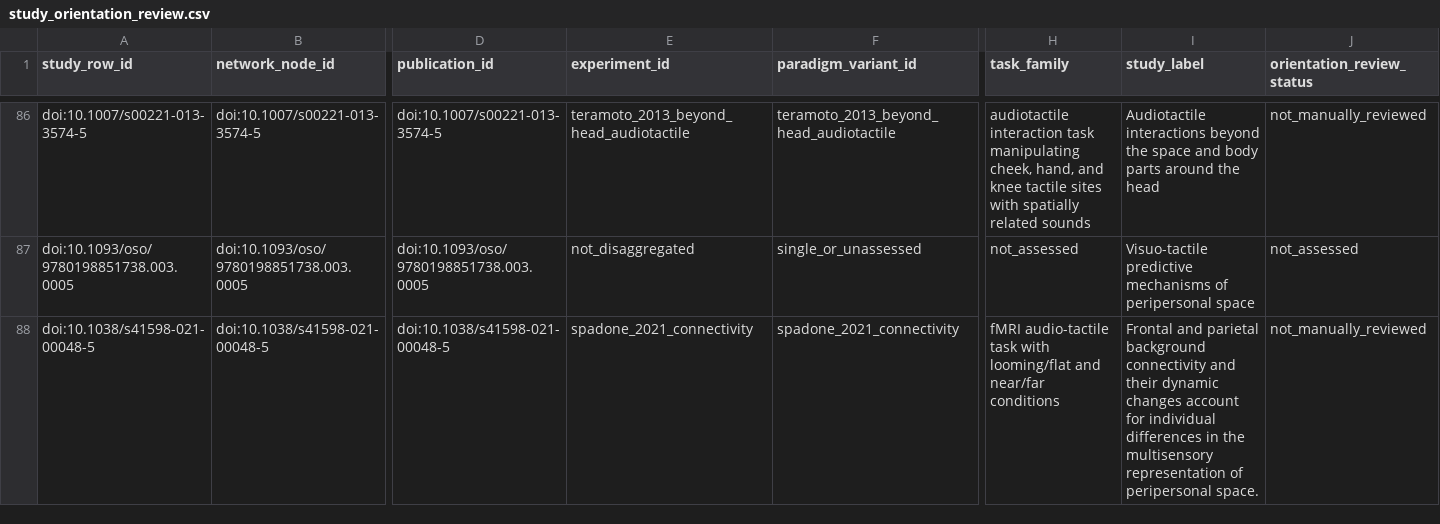
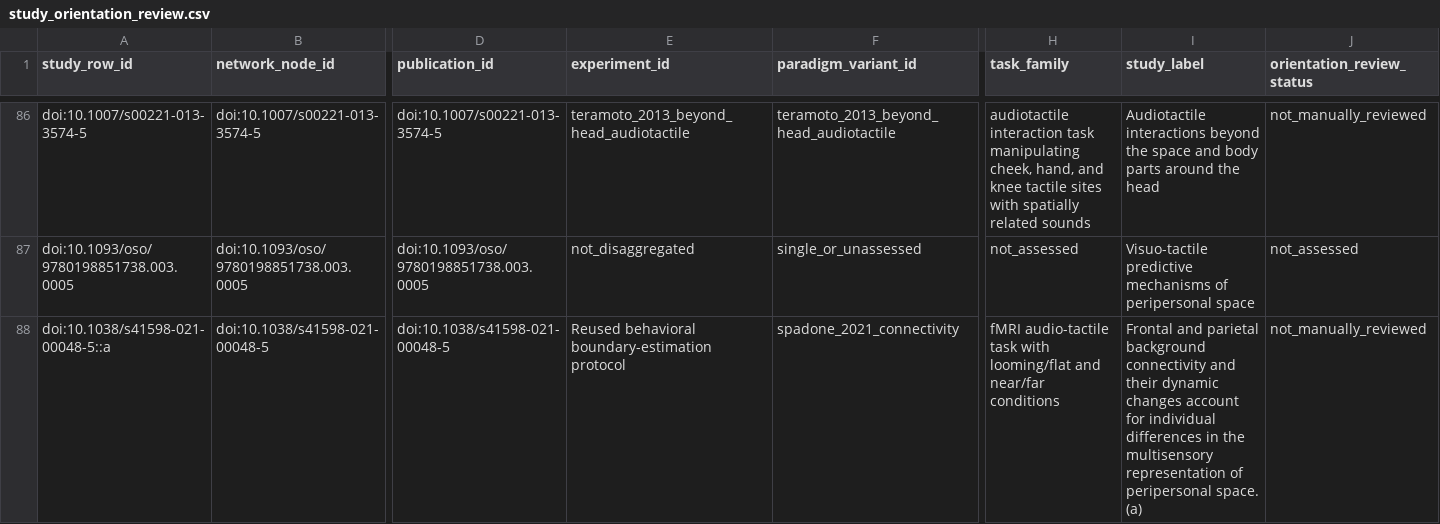
Before and after one commit to GeorgeFejer91/pps-kit, a CSV file: For-AI/research/literature/audiotactile-paper-metadata-audit/publication-parameter-matrix/study_orientation_review.csv, drawn as a sheet; only a part is shown, gaps mark what is left out; the diff covers the shown part only; the diff names each change by its address in the sheet, - before the commit and + after, or states it on an @@ line.

Commit message:
feat(research): preserve reanalysis lineage and supplement conflicts

```diff
--- a/For-AI/research/literature/audiotactile-paper-metadata-audit/publication-parameter-matrix/study_orientation_review.csv
+++ b/For-AI/research/literature/audiotactile-paper-metadata-audit/publication-parameter-matrix/study_orientation_review.csv
-A88 (study_row_id): doi:10.1038/s41598-021-00048-5
+A88 (study_row_id): doi:10.1038/s41598-021-00048-5::a
-E88 (experiment_id): spadone_2021_connectivity
+E88 (experiment_id): Reused behavioral boundary-estimation protocol
-I88 (study_label): …peripersonal space.
+I88 (study_label): …peripersonal space. (a)
```
Also changed, not shown: 1 added row and 4 edited cells elsewhere in this file, For-AI/research/literature/audiotactile-paper-metadata-audit/publication-parameter-matrix/publication_current_input_review_matrix.csv, For-AI/research/literature/audiotactile-paper-metadata-audit/publication-parameter-matrix/publication_current_toolkit_input_matrix.csv, 27 other files.
